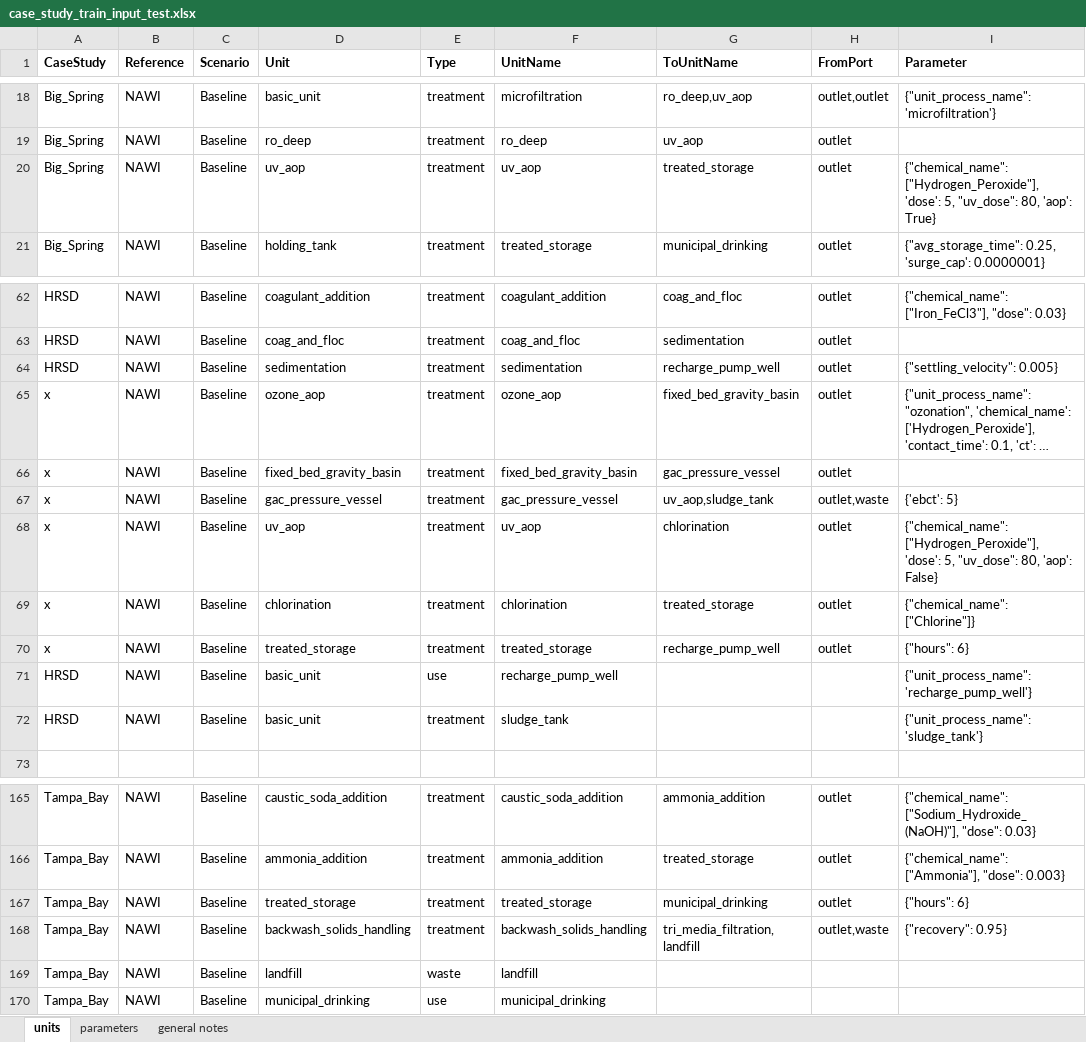
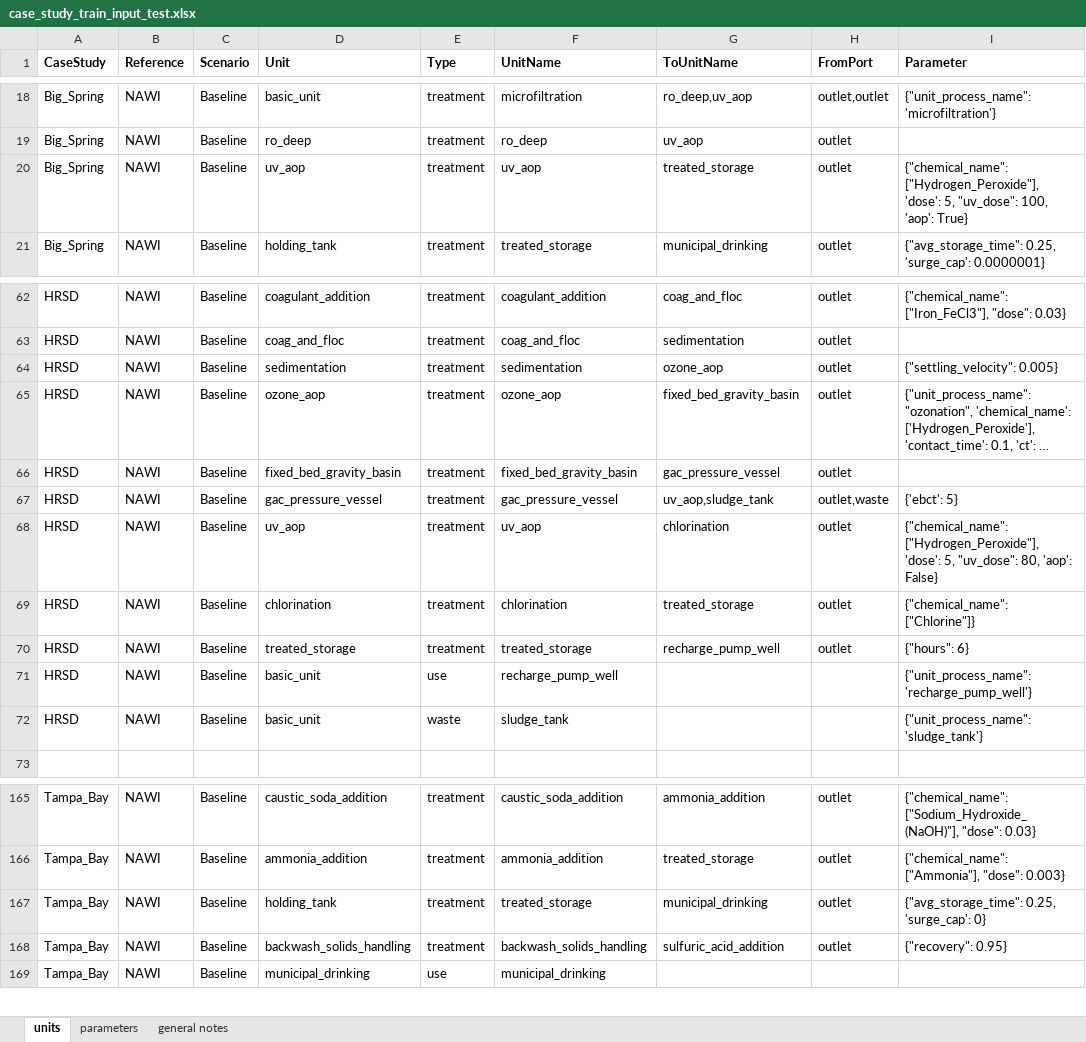
Before and after one commit to NREL/WaterTAP3, an Excel workbook: IDAES-WaterTAP3_v2/data/case_study_train_input_test.xlsx, sheet units, drawn as a sheet; only a part is shown, gaps mark what is left out; long unchanged cells end in …; values as stored, in another font and other column widths than the file's, no borders; the diff names each change by its address in the sheet, - before the commit and + after, or states it on an @@ line.

```diff
--- a/IDAES-WaterTAP3_v2/data/case_study_train_input_test.xlsx (sheet units)
+++ b/IDAES-WaterTAP3_v2/data/case_study_train_input_test.xlsx (sheet units)
-I20 (Parameter): …5, "uv_dose": 80, 'aop': True}
+I20 (Parameter): …5, "uv_dose": 100, 'aop': True}
-G64 (ToUnitName): recharge_pump_well
+G64 (ToUnitName): ozone_aop
-A65:A70 (CaseStudy): x
+A65:A70 (CaseStudy): HRSD
-E72 (Type): treatment
+E72 (Type): waste
-D167 (Unit): treated_storage
+D167 (Unit): holding_tank
-I167 (Parameter): {"hours": 6}
+I167 (Parameter): {"avg_storage_time": 0.25, 'surge_cap': 0}
-G168 (ToUnitName): tri_media_filtration,landfill
+G168 (ToUnitName): sulfuric_acid_addition
-H168 (FromPort): outlet,waste
+H168 (FromPort): outlet
-row 169: Tampa_Bay | NAWI | Baseline | landfill | waste | landfill
```
Also changed, not shown: 5 other files.
